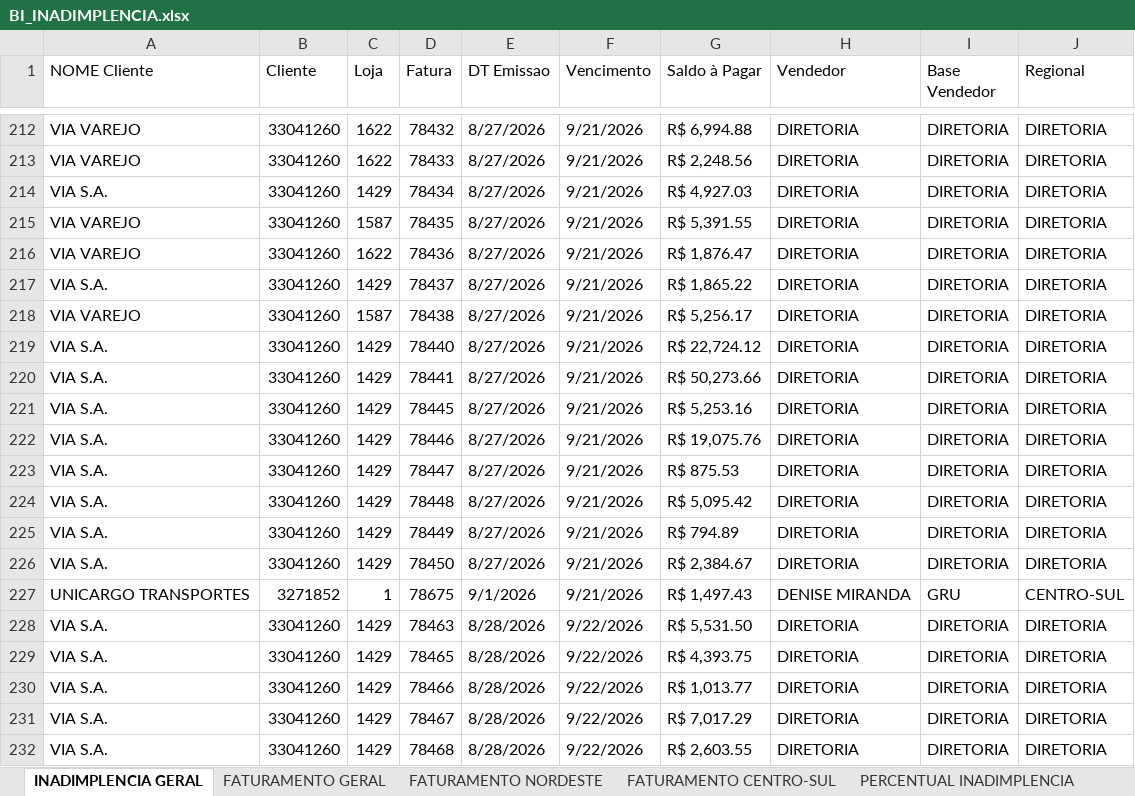
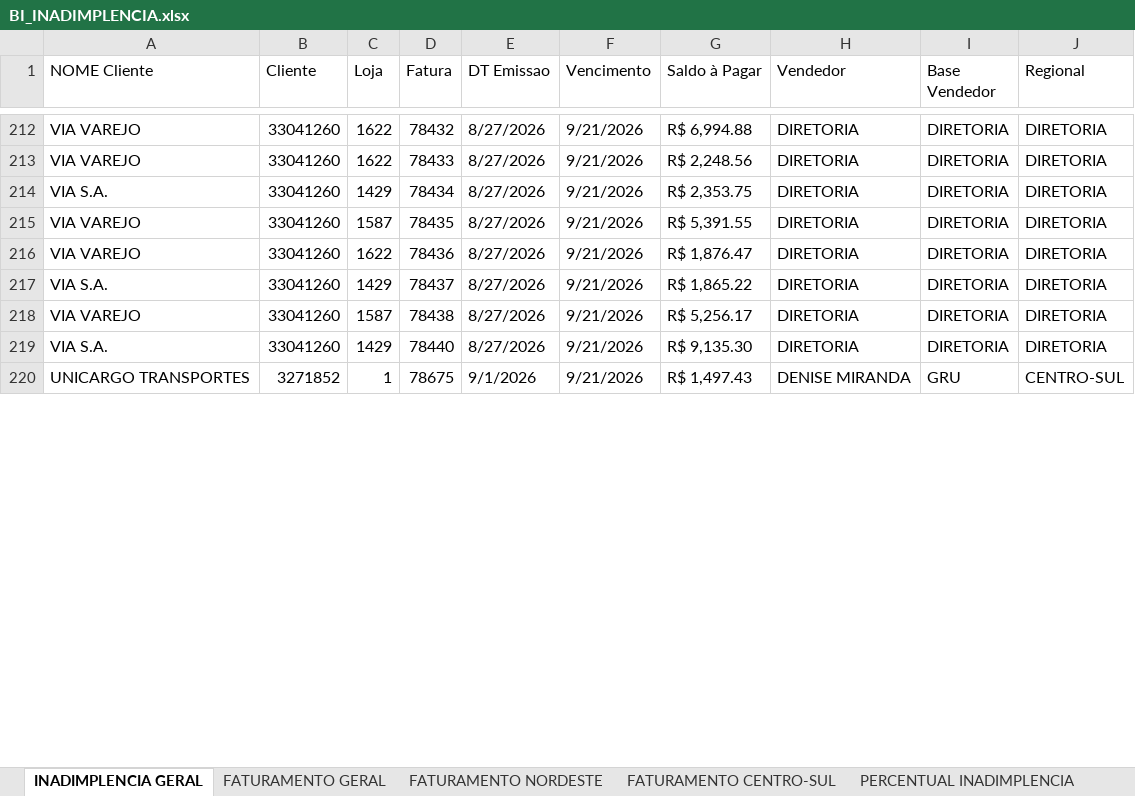
Before and after one commit to jgrocharg/bi_inadimplencia, an Excel workbook: BI_INADIMPLENCIA.xlsx, sheet INADIMPLENCIA GERAL, drawn as a sheet; only a part is shown, gaps mark what is left out; values as stored, in another font and other column widths than the file's, no cell formats; the diff covers the shown part only; the diff names each change by its address in the sheet, - before the commit and + after, or states it on an @@ line.

```diff
--- a/BI_INADIMPLENCIA.xlsx (sheet INADIMPLENCIA GERAL)
+++ b/BI_INADIMPLENCIA.xlsx (sheet INADIMPLENCIA GERAL)
-G214 (Saldo à Pagar): R$ 4,927.03
+G214 (Saldo à Pagar): R$ 2,353.75
-G219 (Saldo à Pagar): R$ 22,724.12
+G219 (Saldo à Pagar): R$ 9,135.30
-row 220: VIA S.A. | 33041260 | 1429 | 78441 | 8/27/2026 | 9/21/2026 | R$ 50,273.66 | DIRETORIA | DIRETORIA | DIRETORIA
-row 221: VIA S.A. | 33041260 | 1429 | 78445 | 8/27/2026 | 9/21/2026 | R$ 5,253.16 | DIRETORIA | DIRETORIA | DIRETORIA
-row 222: VIA S.A. | 33041260 | 1429 | 78446 | 8/27/2026 | 9/21/2026 | R$ 19,075.76 | DIRETORIA | DIRETORIA | DIRETORIA
-row 223: VIA S.A. | 33041260 | 1429 | 78447 | 8/27/2026 | 9/21/2026 | R$ 875.53 | DIRETORIA | DIRETORIA | DIRETORIA
-row 224: VIA S.A. | 33041260 | 1429 | 78448 | 8/27/2026 | 9/21/2026 | R$ 5,095.42 | DIRETORIA | DIRETORIA | DIRETORIA
-row 225: VIA S.A. | 33041260 | 1429 | 78449 | 8/27/2026 | 9/21/2026 | R$ 794.89 | DIRETORIA | DIRETORIA | DIRETORIA
-row 226: VIA S.A. | 33041260 | 1429 | 78450 | 8/27/2026 | 9/21/2026 | R$ 2,384.67 | DIRETORIA | DIRETORIA | DIRETORIA
-row 228: VIA S.A. | 33041260 | 1429 | 78463 | 8/28/2026 | 9/22/2026 | R$ 5,531.50 | DIRETORIA | DIRETORIA | DIRETORIA
-row 229: VIA S.A. | 33041260 | 1429 | 78465 | 8/28/2026 | 9/22/2026 | R$ 4,393.75 | DIRETORIA | DIRETORIA | DIRETORIA
-row 230: VIA S.A. | 33041260 | 1429 | 78466 | 8/28/2026 | 9/22/2026 | R$ 1,013.77 | DIRETORIA | DIRETORIA | DIRETORIA
-row 231: VIA S.A. | 33041260 | 1429 | 78467 | 8/28/2026 | 9/22/2026 | R$ 7,017.29 | DIRETORIA | DIRETORIA | DIRETORIA
-row 232: VIA S.A. | 33041260 | 1429 | 78468 | 8/28/2026 | 9/22/2026 | R$ 2,603.55 | DIRETORIA | DIRETORIA | DIRETORIA
```
Also changed, not shown: 62 removed rows and 19 edited cells elsewhere in this sheet, sheet PERCENTUAL INADIMPLENCIA, sheet FATURAMENTO NORDESTE, sheet FATURAMENTO GERAL, sheet FATURAMENTO CENTRO-SUL, cell formats, 1 other file.
